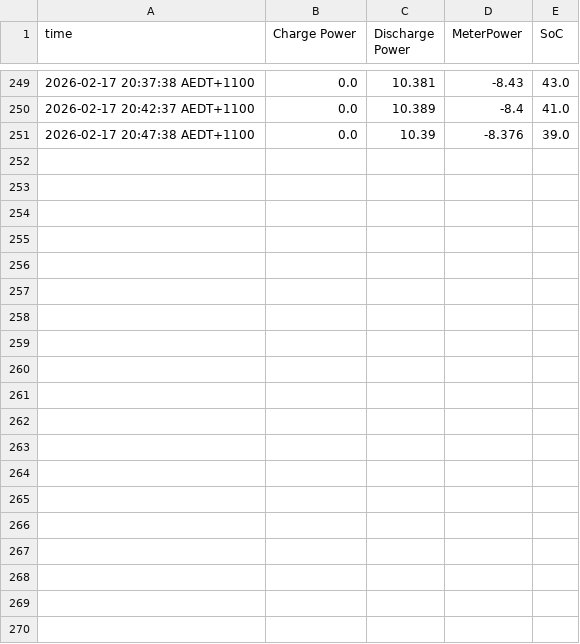
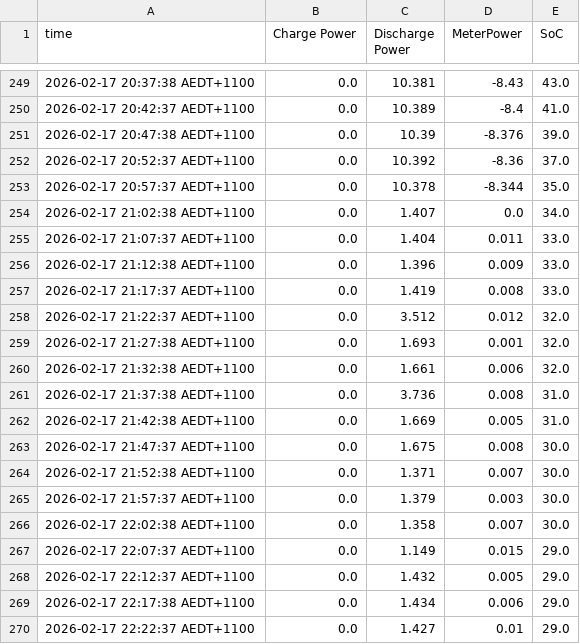
Before and after one commit to prak4sh/foxess_dashboard, a CSV file: history/foxess_history_20260217.csv, drawn as a sheet; only a part is shown, gaps mark what is left out; the diff covers the shown part only; the diff names each change by its address in the sheet, - before the commit and + after, or states it on an @@ line.

```diff
--- a/history/foxess_history_20260217.csv
+++ b/history/foxess_history_20260217.csv
+row 252: 2026-02-17 20:52:37 AEDT+1100 | 0.0 | 10.392 | -8.36 | 37.0
+row 253: 2026-02-17 20:57:37 AEDT+1100 | 0.0 | 10.378 | -8.344 | 35.0
+row 254: 2026-02-17 21:02:38 AEDT+1100 | 0.0 | 1.407 | 0.0 | 34.0
+row 255: 2026-02-17 21:07:37 AEDT+1100 | 0.0 | 1.404 | 0.011 | 33.0
+row 256: 2026-02-17 21:12:38 AEDT+1100 | 0.0 | 1.396 | 0.009 | 33.0
+row 257: 2026-02-17 21:17:37 AEDT+1100 | 0.0 | 1.419 | 0.008 | 33.0
+row 258: 2026-02-17 21:22:37 AEDT+1100 | 0.0 | 3.512 | 0.012 | 32.0
+row 259: 2026-02-17 21:27:38 AEDT+1100 | 0.0 | 1.693 | 0.001 | 32.0
+row 260: 2026-02-17 21:32:38 AEDT+1100 | 0.0 | 1.661 | 0.006 | 32.0
+row 261: 2026-02-17 21:37:38 AEDT+1100 | 0.0 | 3.736 | 0.008 | 31.0
+row 262: 2026-02-17 21:42:38 AEDT+1100 | 0.0 | 1.669 | 0.005 | 31.0
+row 263: 2026-02-17 21:47:37 AEDT+1100 | 0.0 | 1.675 | 0.008 | 30.0
+row 264: 2026-02-17 21:52:38 AEDT+1100 | 0.0 | 1.371 | 0.007 | 30.0
+row 265: 2026-02-17 21:57:37 AEDT+1100 | 0.0 | 1.379 | 0.003 | 30.0
+row 266: 2026-02-17 22:02:38 AEDT+1100 | 0.0 | 1.358 | 0.007 | 30.0
+row 267: 2026-02-17 22:07:37 AEDT+1100 | 0.0 | 1.149 | 0.015 | 29.0
+row 268: 2026-02-17 22:12:37 AEDT+1100 | 0.0 | 1.432 | 0.005 | 29.0
+row 269: 2026-02-17 22:17:38 AEDT+1100 | 0.0 | 1.434 | 0.006 | 29.0
+row 270: 2026-02-17 22:22:37 AEDT+1100 | 0.0 | 1.427 | 0.01 | 29.0
```
Also changed, not shown: 19 added rows elsewhere in this file, 2 other files.
